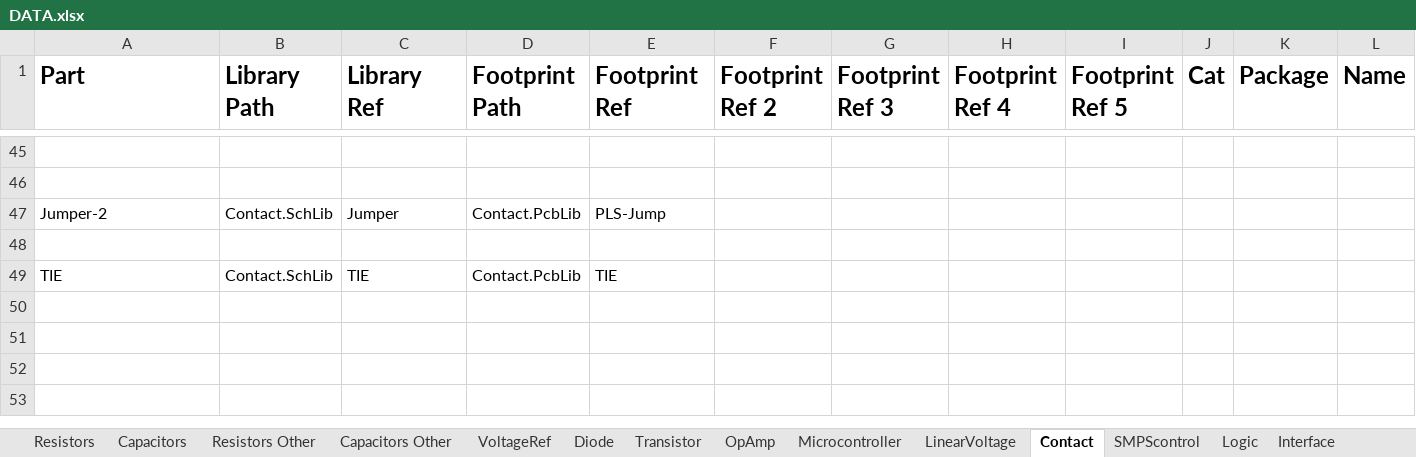
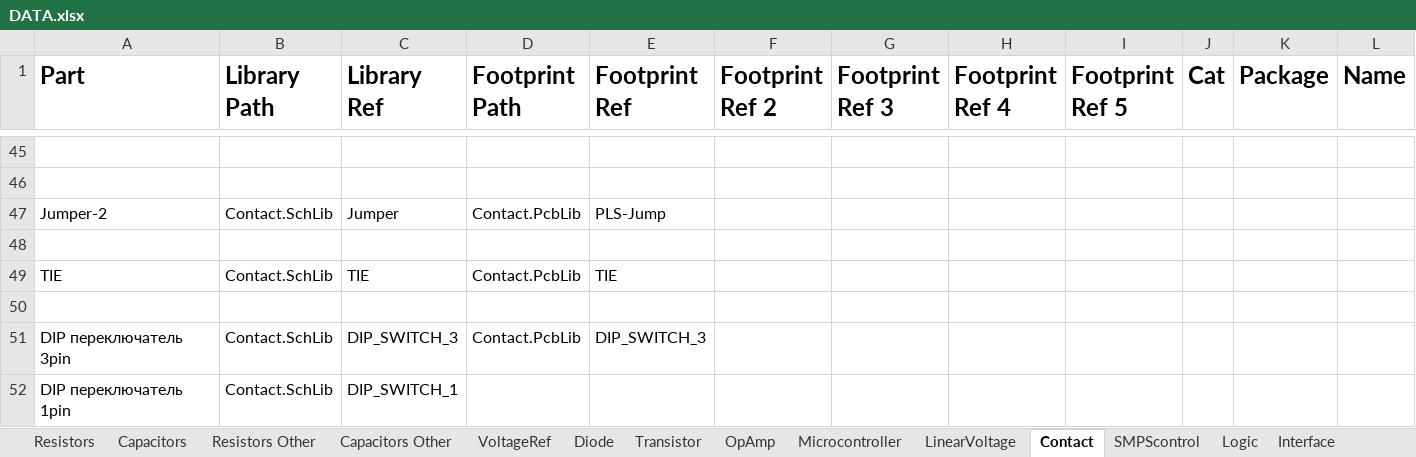
Before and after one commit to KirB523/LIB, an Excel workbook: DATA.xlsx, sheet Contact, drawn as a sheet; only a part is shown, gaps mark what is left out; values as stored, in another font and other column widths than the file's, no borders; rows hold the shown columns only; the diff names each change by its address in the sheet, - before the commit and + after, or states it on an @@ line.

```diff
--- a/DATA.xlsx (sheet Contact)
+++ b/DATA.xlsx (sheet Contact)
+row 50: (empty)
+row 51: DIP переключатель 3pin | Contact.SchLib | DIP_SWITCH_3 | Contact.PcbLib | DIP_SWITCH_3
+row 52: DIP переключатель 1pin | Contact.SchLib | DIP_SWITCH_1
```
Also changed, not shown: sheet OptoCoupler, sheet SMPScontrol, sheet Logic, sheet Magnetics, 7 other files.
